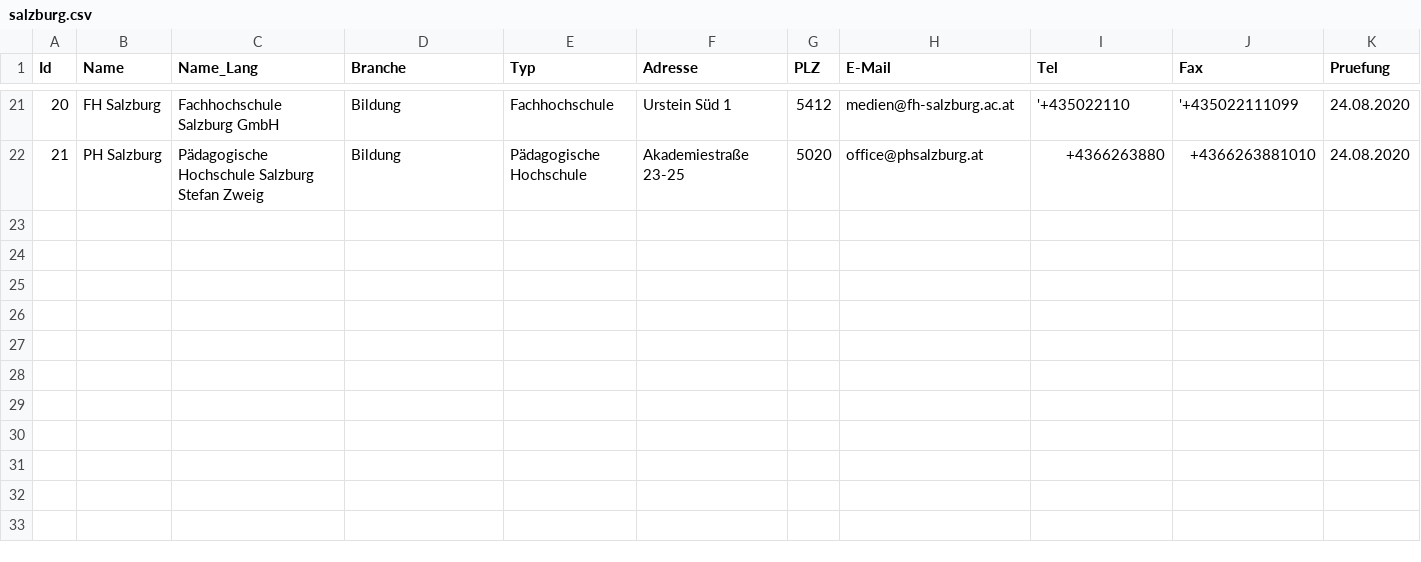
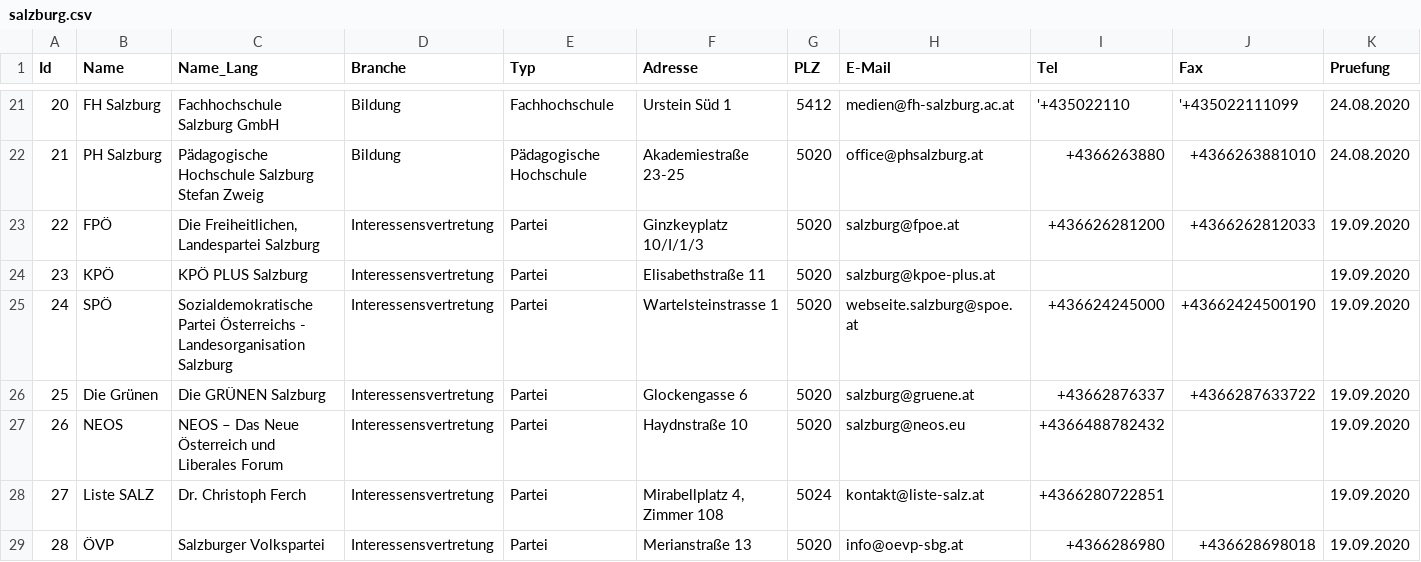
Before and after one commit to cyber-perikarp/auskunftsbegehren_at_adressen, a CSV file: salzburg/salzburg.csv, drawn as a sheet; only a part is shown, gaps mark what is left out; the diff names each change by its address in the sheet, - before the commit and + after, or states it on an @@ line.

Commit message:
Salzburg: Parteien im Landtag

```diff
--- a/salzburg/salzburg.csv
+++ b/salzburg/salzburg.csv
+row 23: 22 | FPÖ | Die Freiheitlichen, Landespartei Salzburg | Interessensvertretung | Partei | Ginzkeyplatz 10/I/1/3 | 5020 | salzburg@fpoe.at | +436626281200 | +4366262812033 | 19.09.2020
+row 24: 23 | KPÖ | KPÖ PLUS Salzburg | Interessensvertretung | Partei | Elisabethstraße 11 | 5020 | salzburg@kpoe-plus.at |  |  | 19.09.2020
+row 25: 24 | SPÖ | Sozialdemokratische Partei Österreichs - Landesorganisation Salzburg | Interessensvertretung | Partei | Wartelsteinstrasse 1 | 5020 | webseite.salzburg@spoe.at | +436624245000 | +43662424500190 | 19.09.2020
+row 26: 25 | Die Grünen | Die GRÜNEN Salzburg | Interessensvertretung | Partei | Glockengasse 6 | 5020 | salzburg@gruene.at | +43662876337 | +4366287633722 | 19.09.2020
+row 27: 26 | NEOS | NEOS – Das Neue Österreich und Liberales Forum | Interessensvertretung | Partei | Haydnstraße 10 | 5020 | salzburg@neos.eu | +4366488782432 |  | 19.09.2020
+row 28: 27 | Liste SALZ | Dr. Christoph Ferch | Interessensvertretung | Partei | Mirabellplatz 4, Zimmer 108 | 5024 | kontakt@liste-salz.at | +4366280722851 |  | 19.09.2020
+row 29: 28 | ÖVP | Salzburger Volkspartei | Interessensvertretung | Partei | Merianstraße 13 | 5020 | info@oevp-sbg.at | +4366286980 | +436628698018 | 19.09.2020
```
